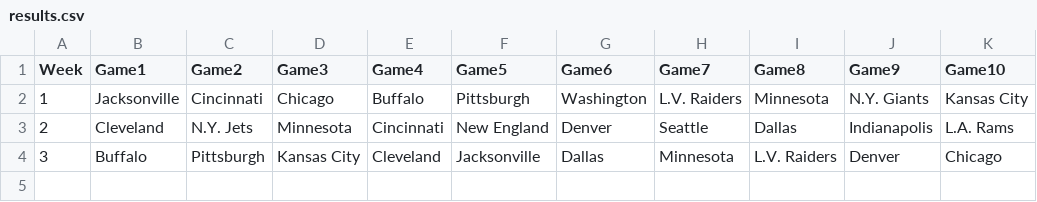
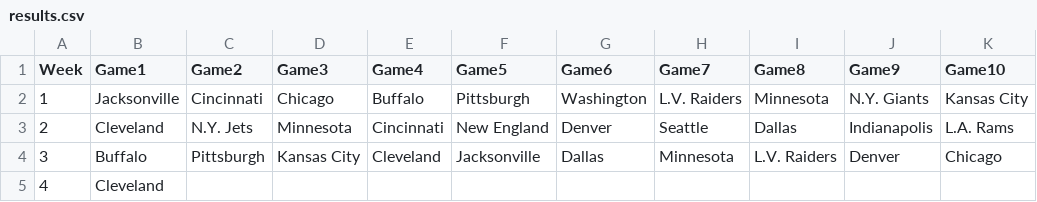
Before and after one commit to blakeweaver17-del/NFL-Pick-em, a CSV file: results.csv, drawn as a sheet.

```diff
--- a/results.csv
+++ b/results.csv
@@ -4 +4,2 @@ Week,Game1,Game2,Game3,Game4,Game5,Game6,Game7,Game8,Game9,Game10
 3,Buffalo, Pittsburgh, Kansas City, Cleveland, Jacksonville, Dallas, Minnesota, L.V. Raiders, Denver, Chicago
+4,Cleveland
```
Also changed, not shown: picks.csv, 1 other file.
